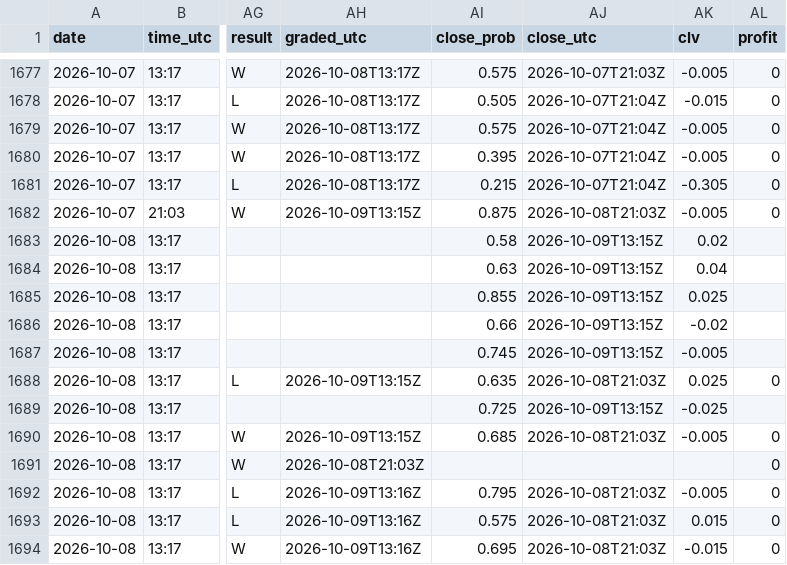
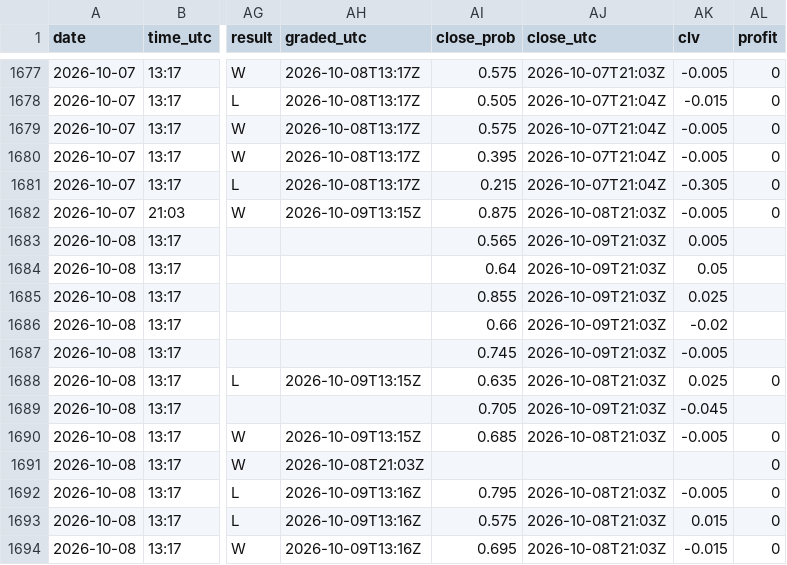
Before and after one commit to Predatuh/EdgeBot, a CSV file: data/v2/picks_log.csv, drawn as a sheet; only a part is shown, gaps mark what is left out; the diff covers the shown part only; the diff names each change by its address in the sheet, - before the commit and + after, or states it on an @@ line.

```diff
--- a/data/v2/picks_log.csv
+++ b/data/v2/picks_log.csv
-AI1683 (close_prob): 0.58
+AI1683 (close_prob): 0.565
-AJ1683:AJ1687 (close_utc): 2026-10-09T13:15Z
+AJ1683:AJ1687 (close_utc): 2026-10-09T21:03Z
-AK1683 (clv): 0.02
+AK1683 (clv): 0.005
-AI1684 (close_prob): 0.63
+AI1684 (close_prob): 0.64
-AK1684 (clv): 0.04
+AK1684 (clv): 0.05
-AI1689 (close_prob): 0.725
+AI1689 (close_prob): 0.705
-AJ1689 (close_utc): 2026-10-09T13:15Z
+AJ1689 (close_utc): 2026-10-09T21:03Z
-AK1689 (clv): -0.025
+AK1689 (clv): -0.045
```
Also changed, not shown: 1 added row and 97 edited cells elsewhere in this file, 18 other files.
